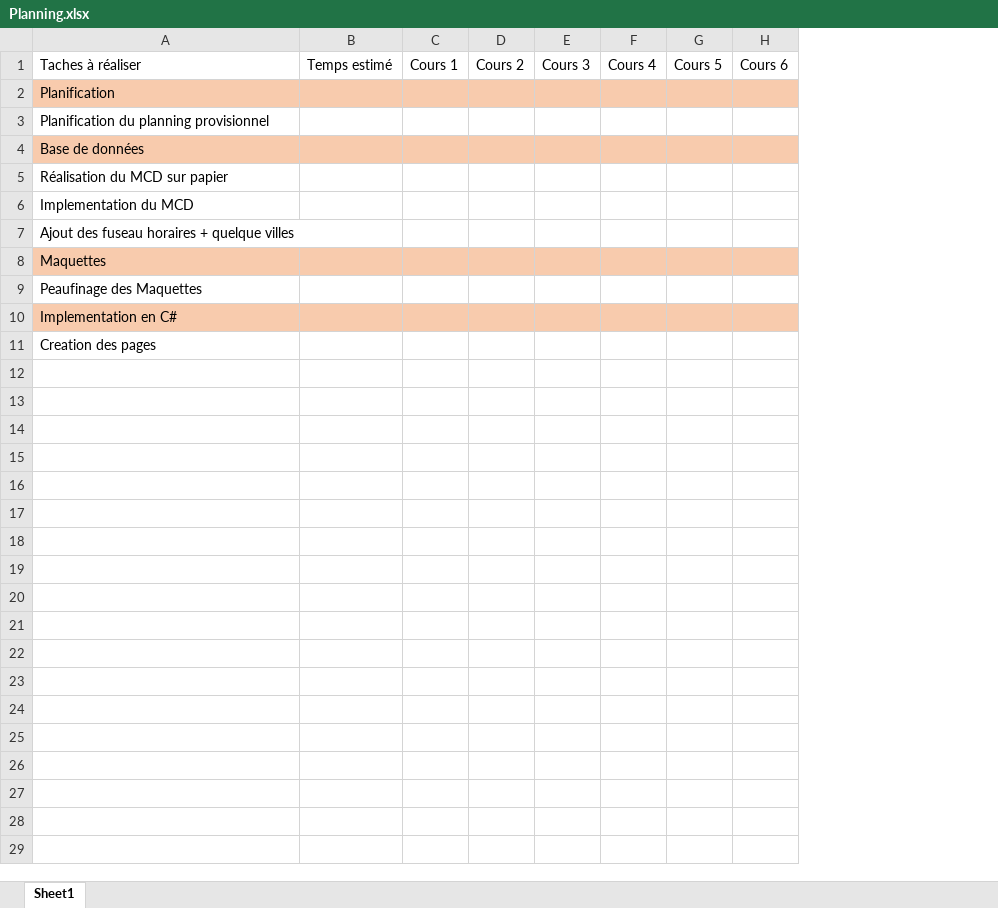
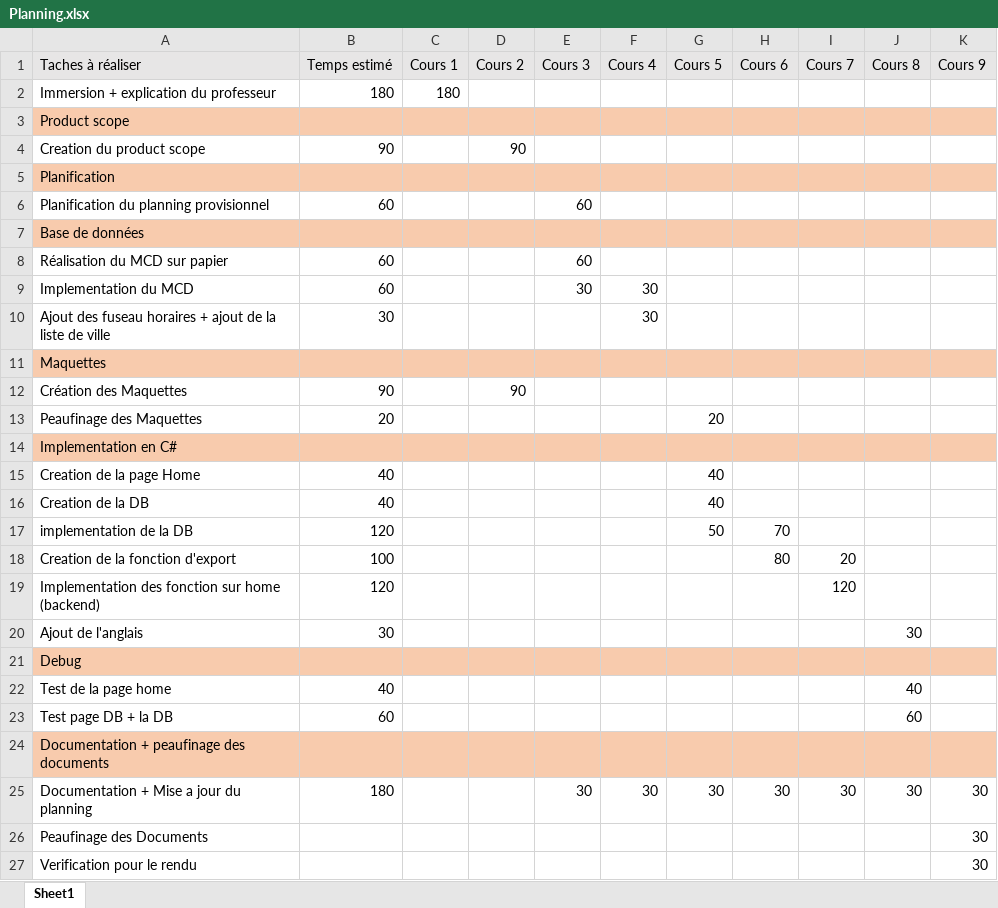
Before and after one commit to guillaumefrchg/M306-Conversion-de-temps, an Excel workbook: docs/Planning.xlsx, sheet Sheet1, drawn as a sheet; values as stored, in another font and other column widths than the file's, no borders; removed rows and columns are numbered as before the commit, all else as after; the diff names each change by its address in the sheet, - before the commit and + after, or states it on an @@ line.

```diff
--- a/docs/Planning.xlsx (sheet Sheet1)
+++ b/docs/Planning.xlsx (sheet Sheet1)
-column B (Temps estimé), empty
+column B (Temps estimé), rows 6-9: 60 |  | 60 | 60; row 13: 20; row 19: 120
+column I (Cours 7), row 19: 120
+column J (Cours 8), empty
+column K (Cours 9), empty
-A1 fill: none
+A1 fill: #E7E6E6
-C1:H1 fill: none
+C1:H1 fill: #E7E6E6
+row 2: Immersion + explication du professeur | 180 | 180
+row 3: Product scope
+row 4: Creation du product scope | 90 |  | 90
-E6 (Cours 3): (empty)
+E6 (Cours 3): 60
-E8 (Cours 3): (empty)
+E8 (Cours 3): 60
-E9 (Cours 3): (empty)
+E9 (Cours 3): 30
-F9 (Cours 4): (empty)
+F9 (Cours 4): 30
-row 7: Ajout des fuseau horaires + quelque villes
+row 10: Ajout des fuseau horaires + ajout de la liste de ville | 30 |  |  |  | 30
+row 12: Création des Maquettes | 90 |  | 90
-G13 (Cours 5): (empty)
+G13 (Cours 5): 20
+row 15: Creation de la page Home | 40 |  |  |  |  | 40
+row 16: Creation de la DB | 40 |  |  |  |  | 40
+row 17: implementation de la DB | 120 |  |  |  |  | 50 | 70
+row 18: Creation de la fonction d'export | 100 |  |  |  |  |  | 80 | 20
-A19 (Taches à réaliser): Creation des pages
+A19 (Taches à réaliser): Implementation des fonction sur home (backend)
+row 20: Ajout de l'anglais | 30 |  |  |  |  |  |  |  | 30
+row 21: Debug
+row 22: Test de la page home | 40 |  |  |  |  |  |  |  | 40
+row 23: Test page DB + la DB | 60 |  |  |  |  |  |  |  | 60
+row 24: Documentation + peaufinage des documents
+row 25: Documentation + Mise a jour du planning | 180 |  |  | 30 | 30 | 30 | 30 | 30 | 30 | 30
+row 26: Peaufinage des Documents |  |  |  |  |  |  |  |  |  | 30
+row 27: Verification pour le rendu |  |  |  |  |  |  |  |  |  | 30
```
Also changed, not shown: 32 other files.
